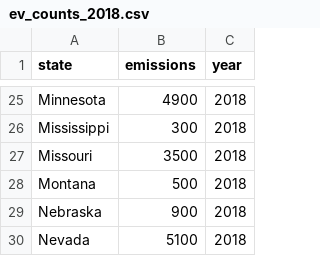
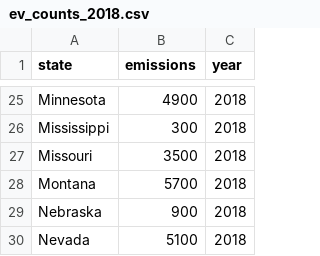
Before and after one commit to rantao-usc/data-visual-project, a CSV file: vue3-app/public/maps_data/ev_counts_2018.csv, drawn as a sheet; only a part is shown, gaps mark what is left out.

```diff
--- a/vue3-app/public/maps_data/ev_counts_2018.csv
+++ b/vue3-app/public/maps_data/ev_counts_2018.csv
@@ -27,3 +27,3 @@ Mississippi,300,2018
 Missouri,3500,2018
-Montana,500,2018
+Montana,5700,2018
 Nebraska,900,2018
```
Also changed, not shown: vue3-app/public/maps_data/ev_count_2016.csv, vue3-app/public/maps_data/ev_count_2019.csv, 34 other files.
